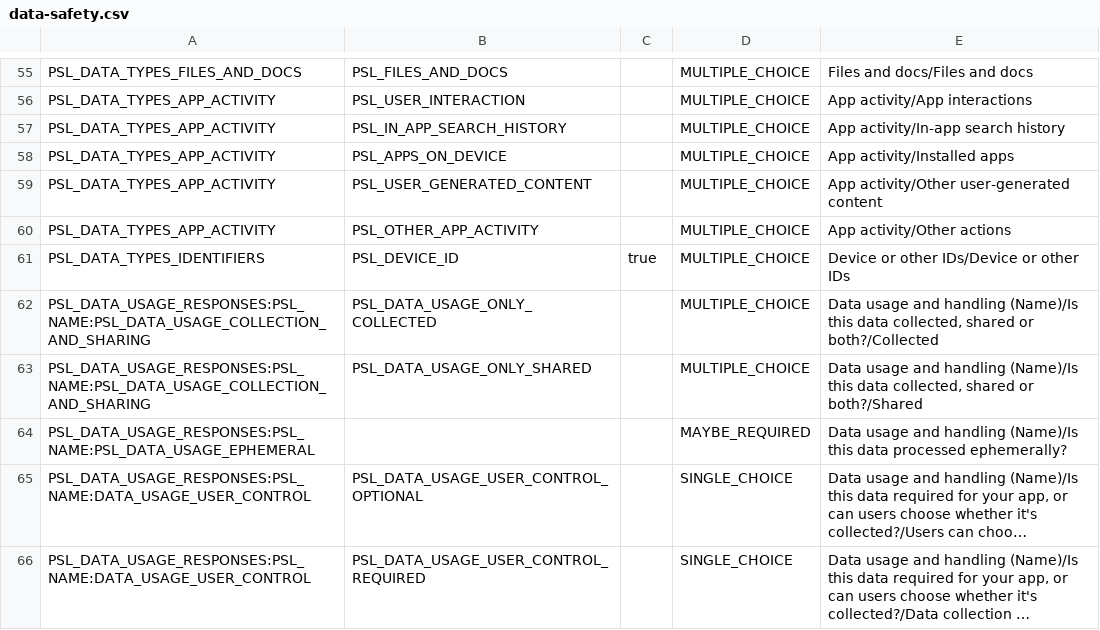
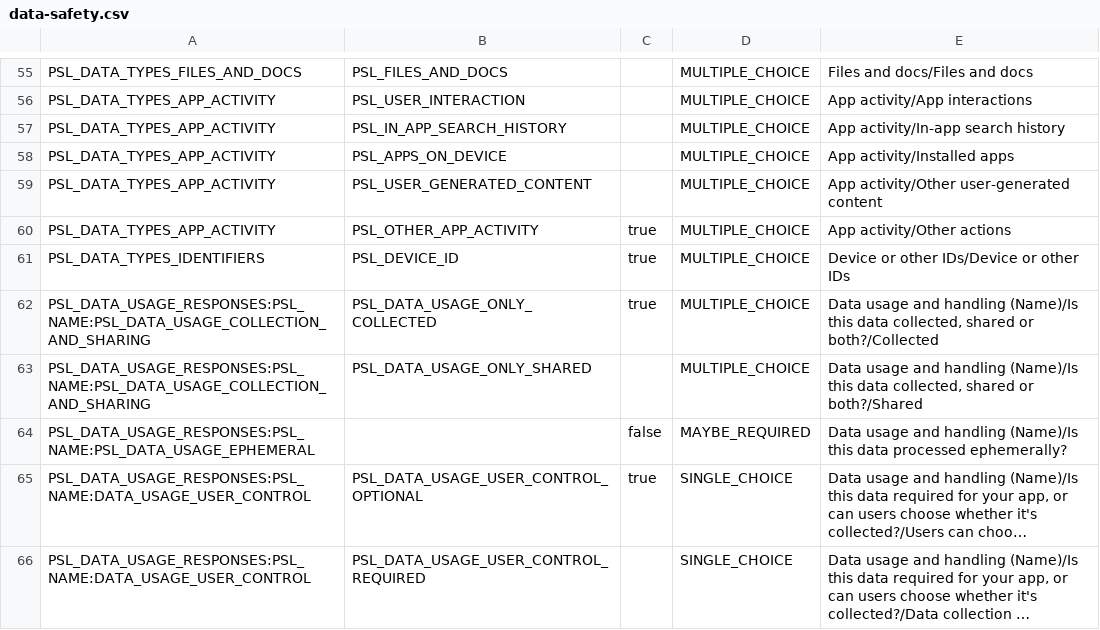
Before and after one commit to universal-simulation-ltd/Universal_PDF, a CSV file: store-assets/out/play/data-safety.csv, drawn as a sheet; only a part is shown, gaps mark what is left out; long unchanged cells end in …; the diff covers the shown part only; the diff names each change by its address in the sheet, - before the commit and + after, or states it on an @@ line.

Commit message:
Phone apps: the desk says "Bradley's PDFs" when the phone holds a suite session
The iPhone and Android apps still have no sign-in and show nothing about
accounts (signInInTune: false in the shell), but a session another UNI·SIM
app made is now shown by the desk's title, the same words as the website's
bar ("<name>'s PDFs", "My PDFs" with no name), honouring the account's
choice of title (James, 2026-11-21). e2e/phone-desk-title.e2e.mjs pins it.

Store privacy answers prepared, not uploaded: PrivacyInfo.xcprivacy and
store-assets/data-safety.json (+ the Play CSV) now declare Name, Email,
User ID and the Tune settings kept with the account, optional and linked,
for app functionality. PRIVACY.md says the same. Podfile.lock follows
cap:sync.

```diff
--- a/store-assets/out/play/data-safety.csv
+++ b/store-assets/out/play/data-safety.csv
-C60: (empty)
+C60: true
-C62: (empty)
+C62: true
-C64: (empty)
+C64: false
-C65: (empty)
+C65: true
```
Also changed, not shown: 18 edited cells elsewhere in this file, 10 other files.
